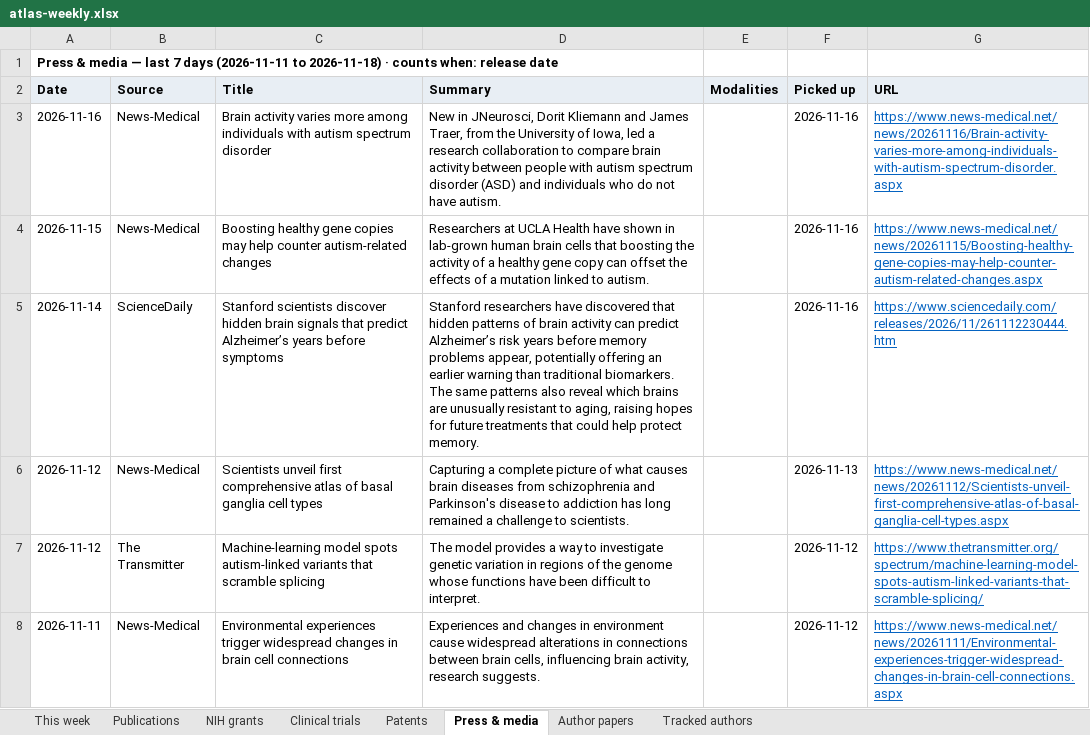
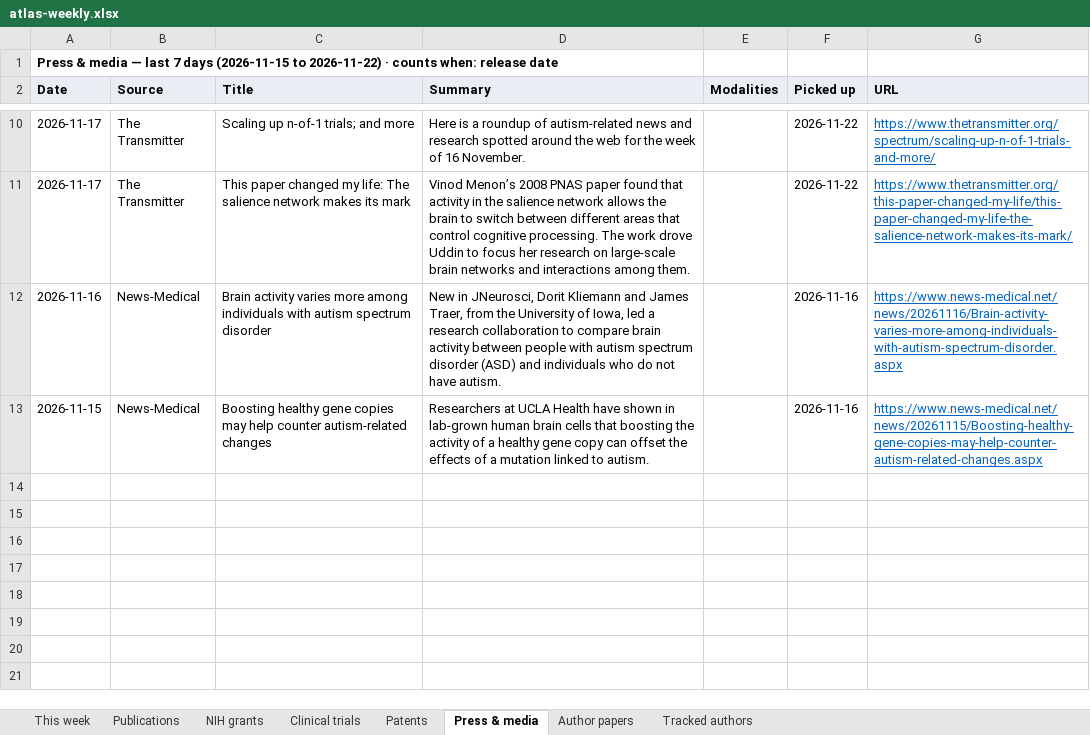
Before and after one commit to Hackern00b22/autism-atlas, an Excel workbook: atlas-weekly.xlsx, sheet Press & media, drawn as a sheet; only a part is shown, gaps mark what is left out; values as stored, in another font and other column widths than the file's, no borders; removed rows and columns are numbered as before the commit, all else as after; the diff covers the shown part only; the diff names each change by its address in the sheet, - before the commit and + after, or states it on an @@ line.

```diff
--- a/atlas-weekly.xlsx (sheet Press & media)
+++ b/atlas-weekly.xlsx (sheet Press & media)
-A1 (Date): …7 days (2026-11-11 to 2026-11-18) · counts…
+A1 (Date): …7 days (2026-11-15 to 2026-11-22) · counts…
+row 10: 2026-11-17 | The Transmitter | Scaling up n-of-1 trials; and more | Here is a roundup of autism-related news and research spotted around the web for the week of 16 November. |  | 2026-11-22 | https://www.thetransmitter.org/spectrum/scaling-up-n-of-1-trials-and-more/
+row 11: 2026-11-17 | The Transmitter | This paper changed my life: The salience network makes its mark | Vinod Menon’s 2008 PNAS paper found that activity in the salience network allows the brain to switch between different areas that control cognitive processing. The work drove Uddin to focus her research on large-scale brain networks and interactions among them. |  | 2026-11-22 | https://www.thetransmitter.org/this-paper-changed-my-life/this-paper-changed-my-life-the-salience-network-makes-its-mark/
-row 5: 2026-11-14 | ScienceDaily | Stanford scientists discover hidden brain signals that predict Alzheimer’s years before symptoms | Stanford researchers have discovered that hidden patterns of brain activity can predict Alzheimer’s risk years before memory problems appear, potentially offering an earlier warning than traditional biomarkers. The same patterns also reveal which brains are unusually resistant to aging, raising hopes for future treatments that could help protect memory. |  | 2026-11-16 | https://www.sciencedaily.com/releases/2026/11/261112230444.htm
-row 6: 2026-11-12 | News-Medical | Scientists unveil first comprehensive atlas of basal ganglia cell types | Capturing a complete picture of what causes brain diseases from schizophrenia and Parkinson's disease to addiction has long remained a challenge to scientists. |  | 2026-11-13 | https://www.news-medical.net/news/20261112/Scientists-unveil-first-comprehensive-atlas-of-basal-ganglia-cell-types.aspx
-row 7: 2026-11-12 | The Transmitter | Machine-learning model spots autism-linked variants that scramble splicing | The model provides a way to investigate genetic variation in regions of the genome whose functions have been difficult to interpret. |  | 2026-11-12 | https://www.thetransmitter.org/spectrum/machine-learning-model-spots-autism-linked-variants-that-scramble-splicing/
-row 8: 2026-11-11 | News-Medical | Environmental experiences trigger widespread changes in brain cell connections | Experiences and changes in environment cause widespread alterations in connections between brain cells, influencing brain activity, research suggests. |  | 2026-11-12 | https://www.news-medical.net/news/20261111/Environmental-experiences-trigger-widespread-changes-in-brain-cell-connections.aspx
```
Also changed, not shown: 7 added rows elsewhere in this sheet, sheet Publications, sheet Clinical trials, sheet NIH grants, sheet This week, sheet Author papers, sheet Patents, 1 more sheet, formulas that keep their value, 15 other files.
